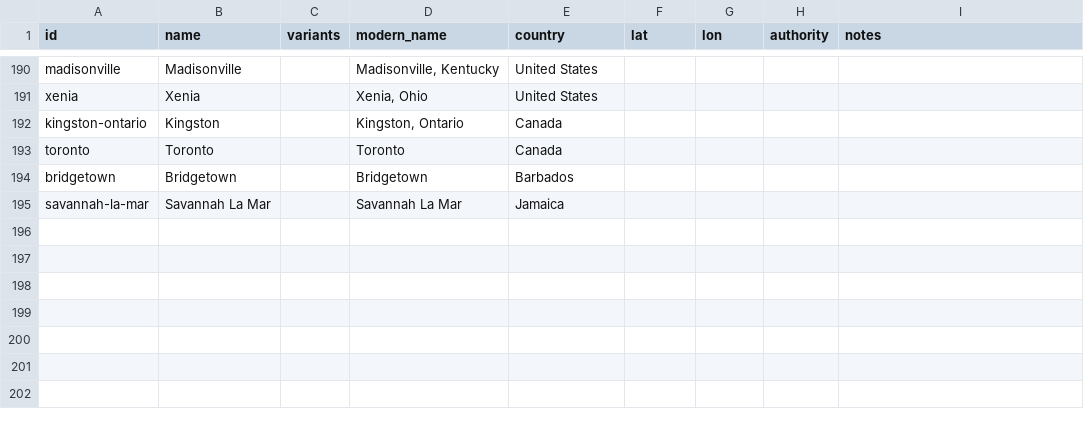
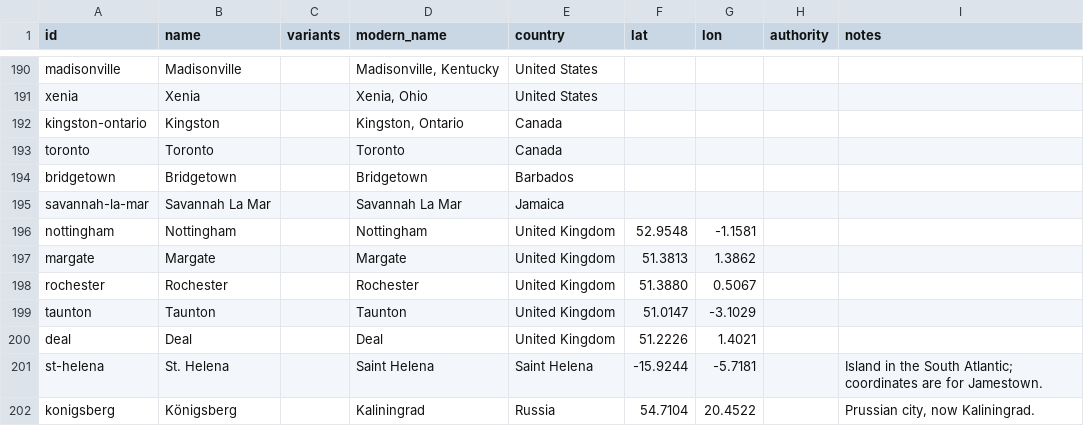
Before and after one commit to judaicadh/listsexplorer, a CSV file: data/places.csv, drawn as a sheet; only a part is shown, gaps mark what is left out.

```diff
--- a/data/places.csv
+++ b/data/places.csv
@@ -195 +195,8 @@ bridgetown,Bridgetown,,Bridgetown,Barbados,,,,
 savannah-la-mar,Savannah La Mar,,Savannah La Mar,Jamaica,,,,
+nottingham,Nottingham,,Nottingham,United Kingdom,52.9548,-1.1581,,
+margate,Margate,,Margate,United Kingdom,51.3813,1.3862,,
+rochester,Rochester,,Rochester,United Kingdom,51.3880,0.5067,,
+taunton,Taunton,,Taunton,United Kingdom,51.0147,-3.1029,,
+deal,Deal,,Deal,United Kingdom,51.2226,1.4021,,
+st-helena,St. Helena,,Saint Helena,Saint Helena,-15.9244,-5.7181,,Island in the South Atlantic; coordinates are for Jamestown.
+konigsberg,Königsberg,,Kaliningrad,Russia,54.7104,20.4522,,"Prussian city, now Kaliningrad."
```
Also changed, not shown: data/lists.csv, data/organizations.csv, 6 other files.
